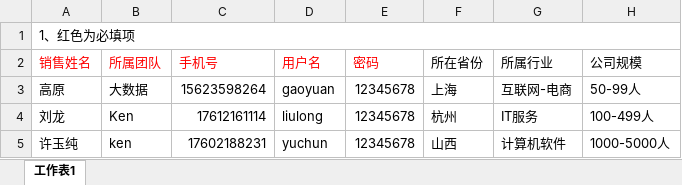
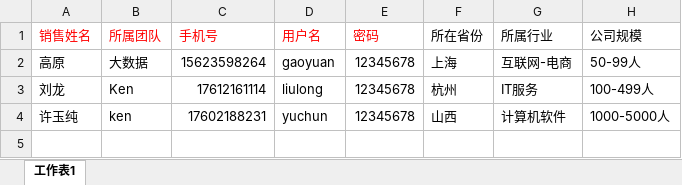
Before and after one commit to Ada-gao/ywh-web, an Excel workbook: static/excel/sale_module.xlsx, sheet 工作表1, drawn as a sheet; values as stored, in another font and other column widths than the file's, no borders; the diff names each change by its address in the sheet, - before the commit and + after, or states it on an @@ line.

```diff
--- a/static/excel/sale_module.xlsx (sheet 工作表1)
+++ b/static/excel/sale_module.xlsx (sheet 工作表1)
-row 1: 1、红色为必填项
```
Also changed, not shown: static/excel/call_module.xlsx, 3 other files.
